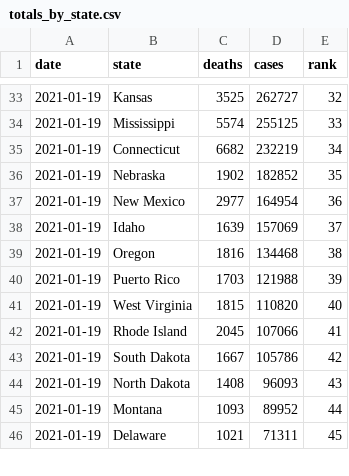
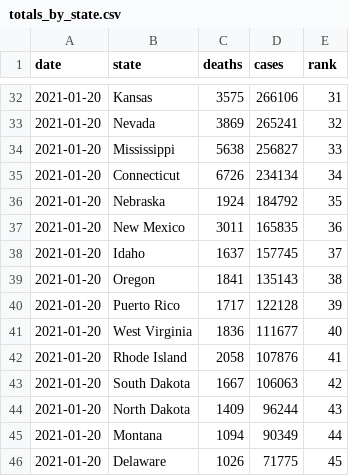
Before and after one commit to kaogilvie/kaogilvie.github.io, a CSV file: totals_by_state.csv, drawn as a sheet; only a part is shown, gaps mark what is left out; the diff covers the shown part only.

```diff
--- a/totals_by_state.csv
+++ b/totals_by_state.csv
@@ -33,14 +32,15 @@ date,state,deaths,cases,rank
-2021-01-19,Kansas,3525,262727,32
-2021-01-19,Mississippi,5574,255125,33
-2021-01-19,Connecticut,6682,232219,34
-2021-01-19,Nebraska,1902,182852,35
-2021-01-19,New Mexico,2977,164954,36
-2021-01-19,Idaho,1639,157069,37
-2021-01-19,Oregon,1816,134468,38
-2021-01-19,Puerto Rico,1703,121988,39
-2021-01-19,West Virginia,1815,110820,40
-2021-01-19,Rhode Island,2045,107066,41
-2021-01-19,South Dakota,1667,105786,42
-2021-01-19,North Dakota,1408,96093,43
-2021-01-19,Montana,1093,89952,44
-2021-01-19,Delaware,1021,71311,45
+2021-01-20,Kansas,3575,266106,31
+2021-01-20,Nevada,3869,265241,32
+2021-01-20,Mississippi,5638,256827,33
+2021-01-20,Connecticut,6726,234134,34
+2021-01-20,Nebraska,1924,184792,35
+2021-01-20,New Mexico,3011,165835,36
+2021-01-20,Idaho,1637,157745,37
+2021-01-20,Oregon,1841,135143,38
+2021-01-20,Puerto Rico,1717,122128,39
+2021-01-20,West Virginia,1836,111677,40
+2021-01-20,Rhode Island,2058,107876,41
+2021-01-20,South Dakota,1667,106063,42
+2021-01-20,North Dakota,1409,96244,43
+2021-01-20,Montana,1094,90349,44
+2021-01-20,Delaware,1026,71775,45
```
Also changed, not shown: 1 removed row and 114 edited cells elsewhere in this file.
